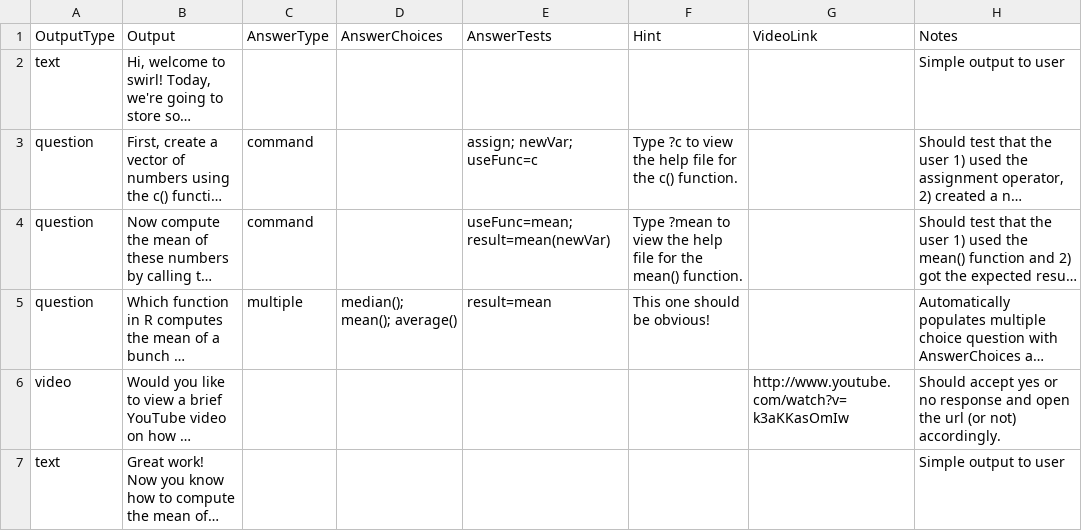
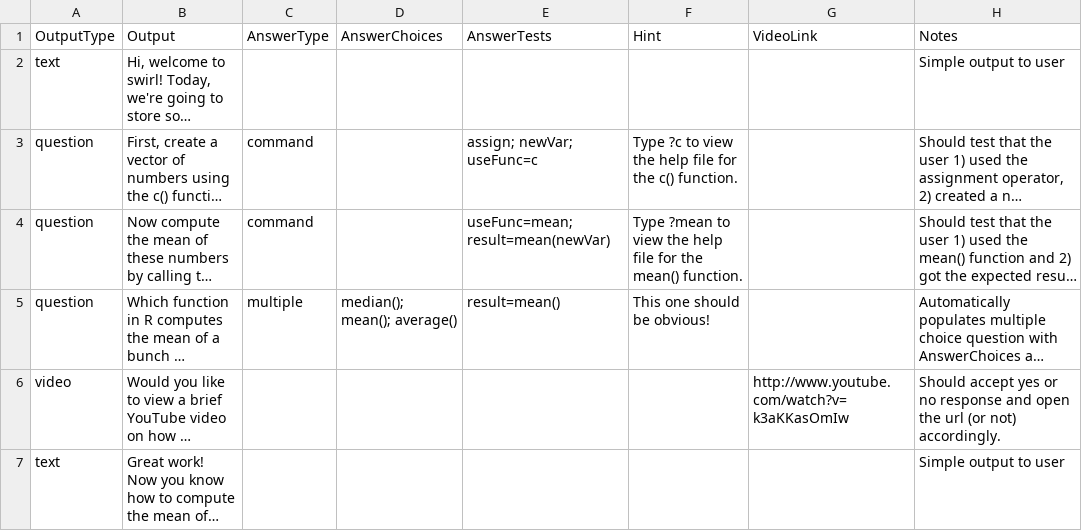
Before and after one commit to swirldev/swirl, a CSV file: data/testMod.csv, drawn as a sheet; long unchanged cells end in …; the diff names each change by its address in the sheet, - before the commit and + after, or states it on an @@ line.

Commit message:
fixed video function and made a couple other small tweaks

```diff
--- a/data/testMod.csv
+++ b/data/testMod.csv
-E5 (AnswerTests): result=mean
+E5 (AnswerTests): result=mean()
```
Also changed, not shown: 1 other file.
